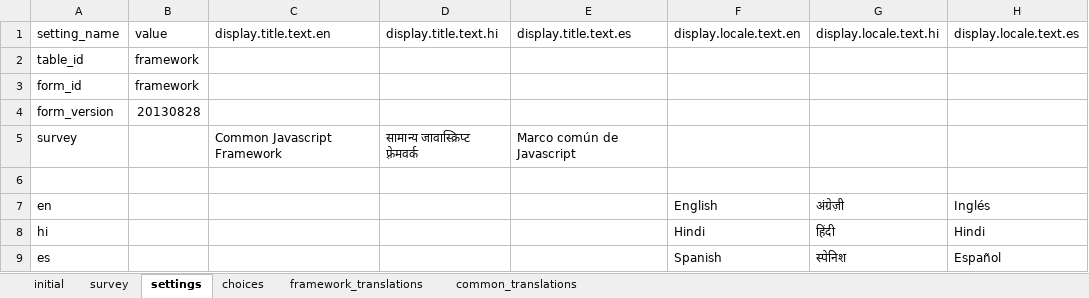
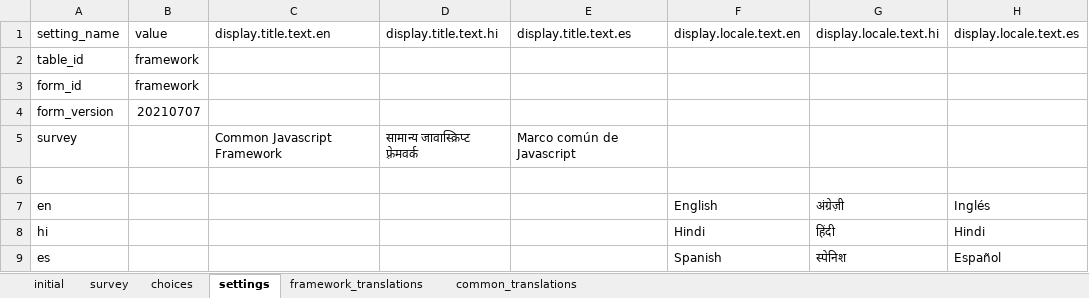
Before and after one commit to odk-x/app-designer, an Excel workbook: app/config/assets/framework/forms/framework/framework.xlsx, sheet settings, drawn as a sheet; only a part is shown; values as stored, in another font and other column widths than the file's, no borders; the diff names each change by its address in the sheet, - before the commit and + after, or states it on an @@ line.

Commit message:
Fix: Redesign form navigation for ODK-X Survey

```diff
--- a/app/config/assets/framework/forms/framework/framework.xlsx (sheet settings)
+++ b/app/config/assets/framework/forms/framework/framework.xlsx (sheet settings)
@@ sheet tab order changed: initial | survey | choices | settings | framework_translations | common_translations @@
-B4: 20130828
+B4: 20210707
```
Also changed, not shown: sheet survey, sheet choices, 16 other files.
